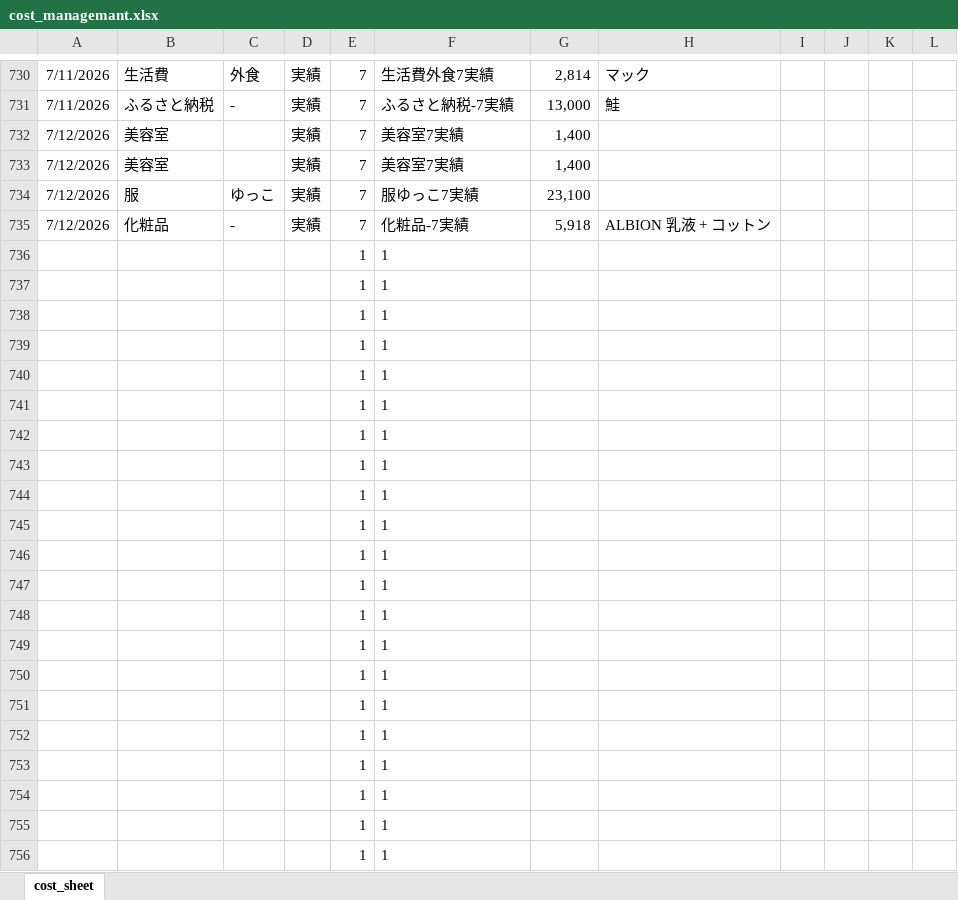
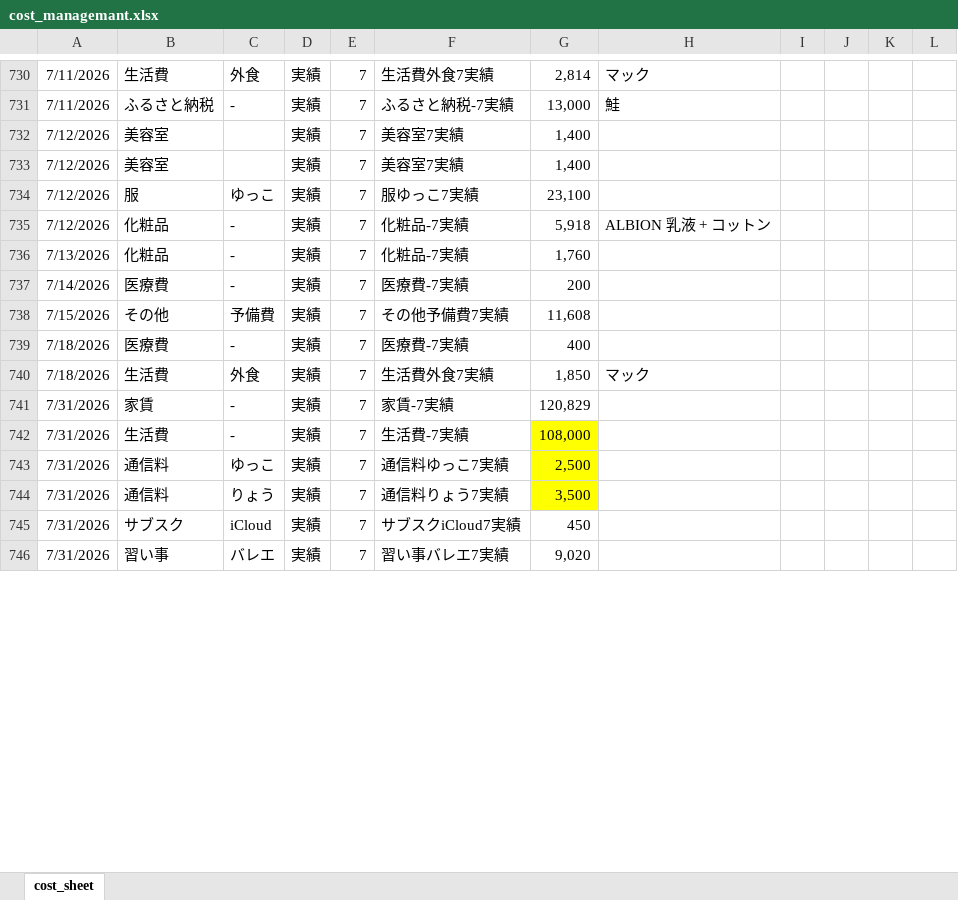
Before and after one commit to R-Hanada/money_managemant, an Excel workbook: cost_managemant.xlsx, sheet cost_sheet, drawn as a sheet; only a part is shown, gaps mark what is left out; values as stored, in another font and other column widths than the file's, no borders; charts and pictures not drawn; removed rows and columns are numbered as before the commit, all else as after; the diff covers the shown part only; the diff names each change by its address in the sheet, - before the commit and + after, or states it on an @@ line.

Commit message:
data update

```diff
--- a/cost_managemant.xlsx (sheet cost_sheet)
+++ b/cost_managemant.xlsx (sheet cost_sheet)
-row 736:  |  |  |  | 1 | 1
-row 737:  |  |  |  | 1 | 1
-row 738:  |  |  |  | 1 | 1
-row 739:  |  |  |  | 1 | 1
-row 740:  |  |  |  | 1 | 1
-row 741:  |  |  |  | 1 | 1
-row 742:  |  |  |  | 1 | 1
-row 743:  |  |  |  | 1 | 1
-row 744:  |  |  |  | 1 | 1
-row 745:  |  |  |  | 1 | 1
-row 746:  |  |  |  | 1 | 1
-row 747:  |  |  |  | 1 | 1
-row 748:  |  |  |  | 1 | 1
-row 749:  |  |  |  | 1 | 1
-row 750:  |  |  |  | 1 | 1
-row 751:  |  |  |  | 1 | 1
-row 752:  |  |  |  | 1 | 1
-row 753:  |  |  |  | 1 | 1
-row 754:  |  |  |  | 1 | 1
-row 755:  |  |  |  | 1 | 1
-row 756:  |  |  |  | 1 | 1
+row 736: 7/13/2026 | 化粧品 | - | 実績 | 7 | 化粧品-7実績 | 1,760
+row 737: 7/14/2026 | 医療費 | - | 実績 | 7 | 医療費-7実績 | 200
+row 738: 7/15/2026 | その他 | 予備費 | 実績 | 7 | その他予備費7実績 | 11,608
+row 739: 7/18/2026 | 医療費 | - | 実績 | 7 | 医療費-7実績 | 400
+row 740: 7/18/2026 | 生活費 | 外食 | 実績 | 7 | 生活費外食7実績 | 1,850 | マック
+row 741: 7/31/2026 | 家賃 | - | 実績 | 7 | 家賃-7実績 | 120,829
+row 742: 7/31/2026 | 生活費 | - | 実績 | 7 | 生活費-7実績 | 108,000
+row 743: 7/31/2026 | 通信料 | ゆっこ | 実績 | 7 | 通信料ゆっこ7実績 | 2,500
+row 744: 7/31/2026 | 通信料 | りょう | 実績 | 7 | 通信料りょう7実績 | 3,500
+row 745: 7/31/2026 | サブスク | iCloud | 実績 | 7 | サブスクiCloud7実績 | 450
+row 746: 7/31/2026 | 習い事 | バレエ | 実績 | 7 | 習い事バレエ7実績 | 9,020
```
Also changed, not shown: 10 added rows elsewhere in this sheet.
